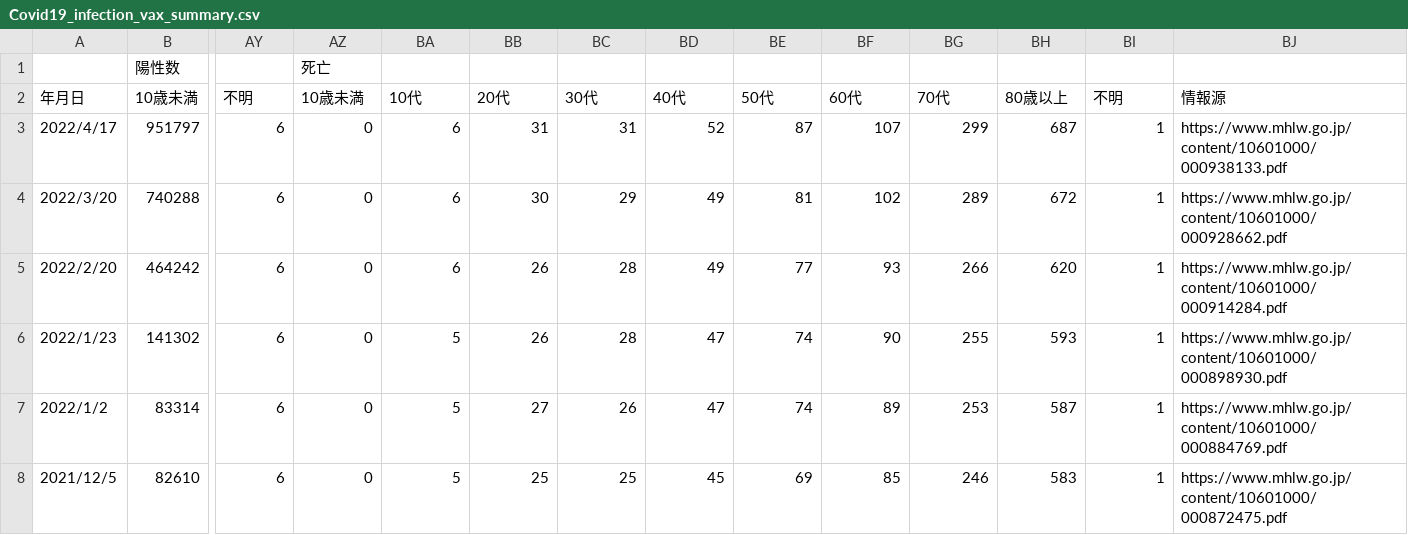
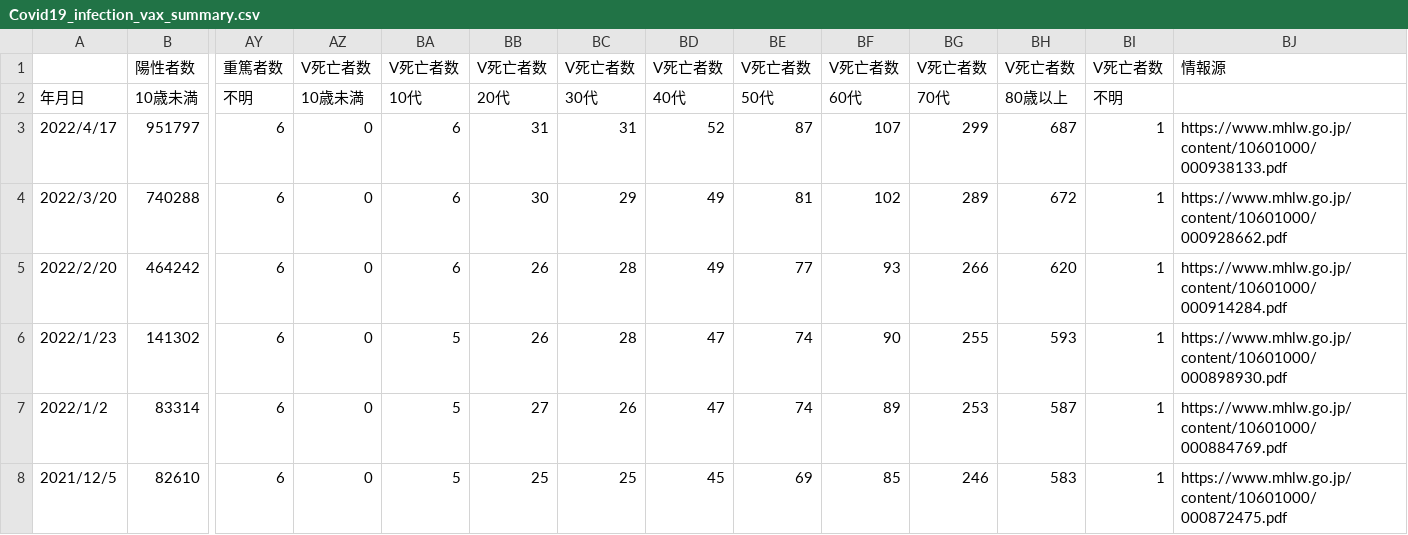
Before and after one commit to nagae/CoVid-19, a CSV file: data/Covid19_infection_vax_summary.csv, drawn as a sheet; only a part is shown, gaps mark what is left out; removed rows and columns are numbered as before the commit, all else as after; rows hold the shown columns only; the diff names each change by its address in the sheet, - before the commit and + after, or states it on an @@ line.

Commit message:
Update Covid19_infection_vax_summary.csv

```diff
--- a/data/Covid19_infection_vax_summary.csv
+++ b/data/Covid19_infection_vax_summary.csv
-row 1:  | 陽性数 |  | 死亡
+row 1:  | 陽性者数 | 重篤者数 | V死亡者数 | V死亡者数 | V死亡者数 | V死亡者数 | V死亡者数 | V死亡者数 | V死亡者数 | V死亡者数 | V死亡者数 | V死亡者数 | 情報源
-BJ2: 情報源
+BJ2: (empty)
```
